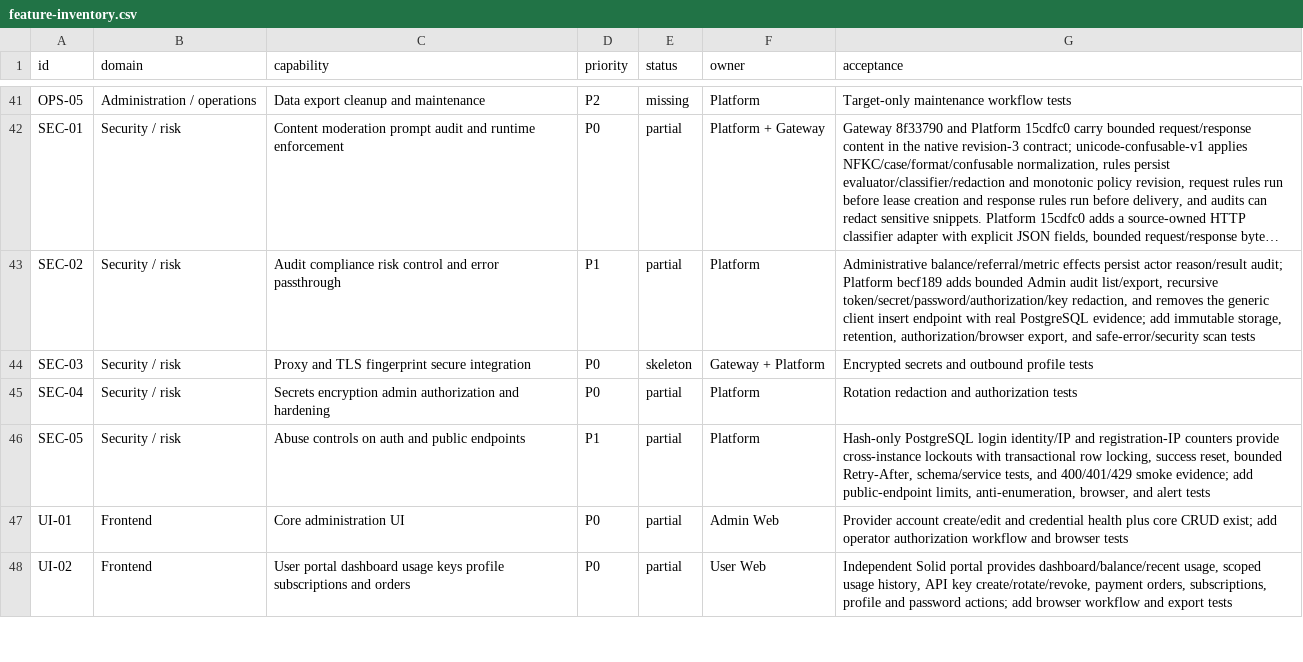
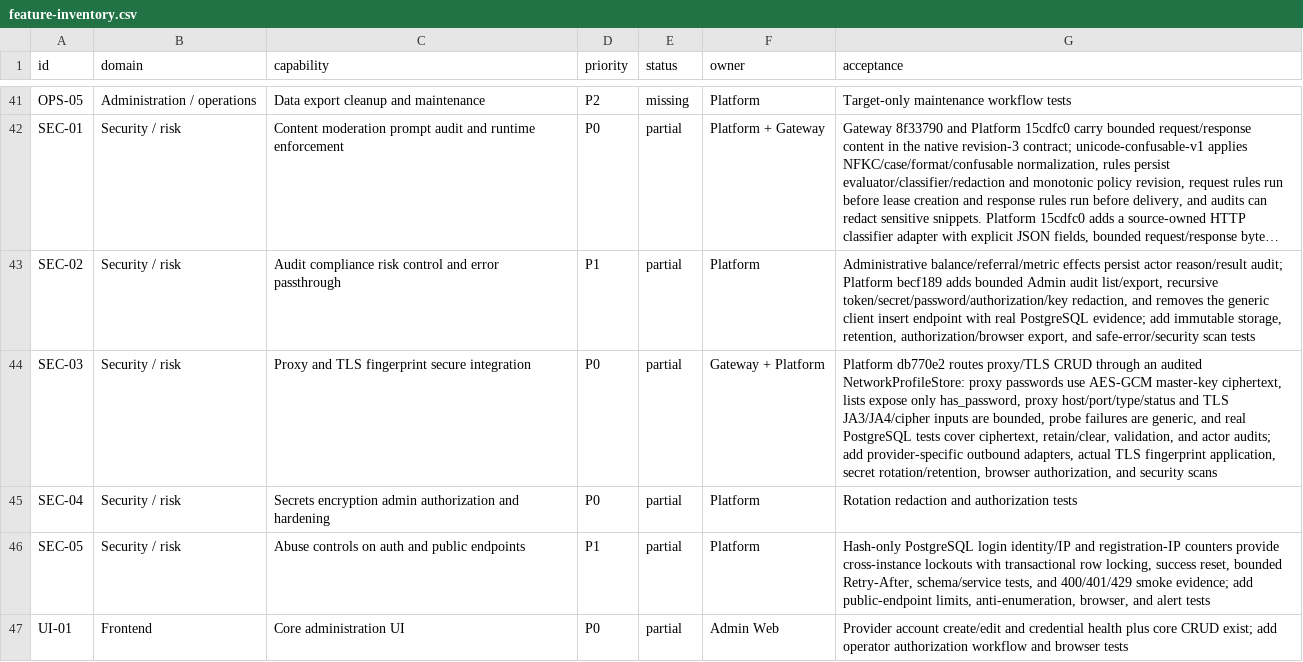
Before and after one commit to GMorandi/ScalaAPI-Platform, a CSV file: docs/rewrite/feature-inventory.csv, drawn as a sheet; only a part is shown, gaps mark what is left out; the shorter side is filled out with more unchanged rows; long unchanged cells end in …; the diff names each change by its address in the sheet, - before the commit and + after, or states it on an @@ line.

Commit message:
docs(rewrite): record encrypted network profile slice
Advance SEC-03 from skeleton to partial at Platform db770e2. Record AES-GCM
proxy secret storage, redacted profile views, bounded proxy/TLS validation,
generic probe errors, actor/IP audit evidence, the 184-test baseline, and the
remaining provider adapter, TLS application, rotation, browser, and security
scan gates.

```diff
--- a/docs/rewrite/feature-inventory.csv
+++ b/docs/rewrite/feature-inventory.csv
-E44 (status): skeleton
+E44 (status): partial
-G44 (acceptance): Encrypted secrets and outbound profile tests
+G44 (acceptance): Platform db770e2 routes proxy/TLS CRUD through an audited NetworkProfileStore: proxy passwords use AES-GCM master-key ciphertext, lists expose only has_password, proxy host/port/type/status and TLS JA3/JA4/cipher inputs are bounded, probe failures are generic, and real PostgreSQL tests cover ciphertext, retain/clear, validation, and actor audits; add provider-specific outbound adapters, actual TLS fingerprint application, secret rotation/retention, browser authorization, and security scans
```
Also changed, not shown: 4 other files.
